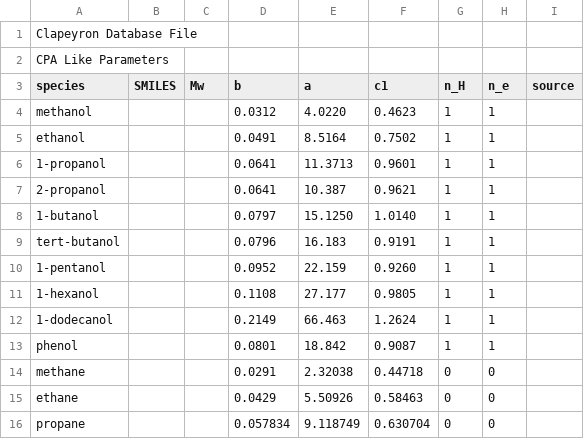
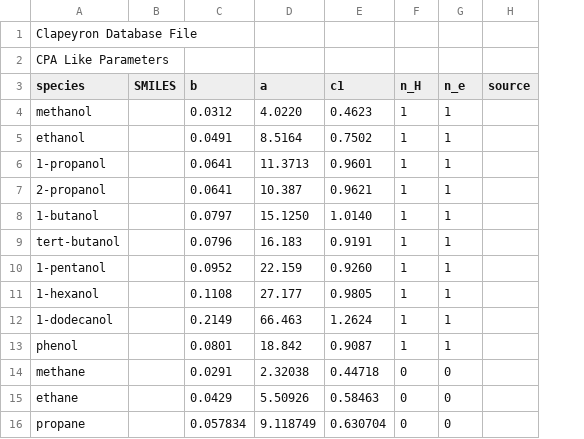
Before and after one commit to ClapeyronThermo/Clapeyron.jl, a CSV file: database/SAFT/CPA/CPA_like.csv, drawn as a sheet; only a part is shown; the diff names each change by its address in the sheet, - before the commit and + after, or states it on an @@ line.

Commit message:
remove Mw from CPA_like.csv

```diff
--- a/database/SAFT/CPA/CPA_like.csv
+++ b/database/SAFT/CPA/CPA_like.csv
-column C (Mw), empty
```
